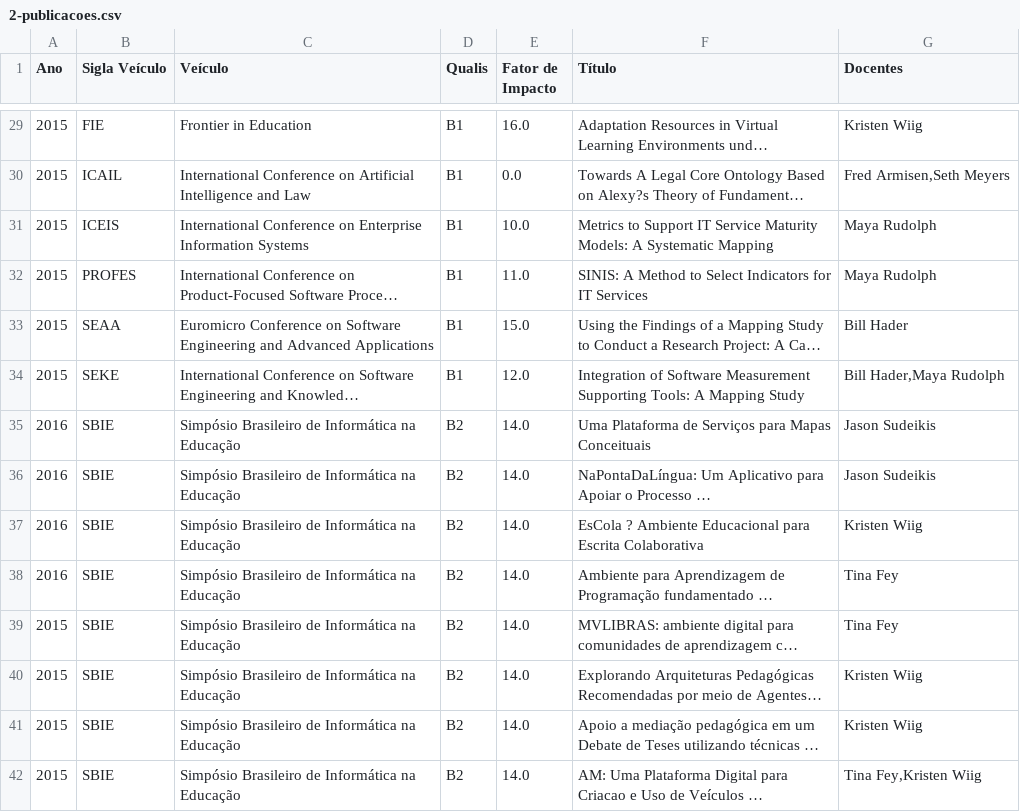
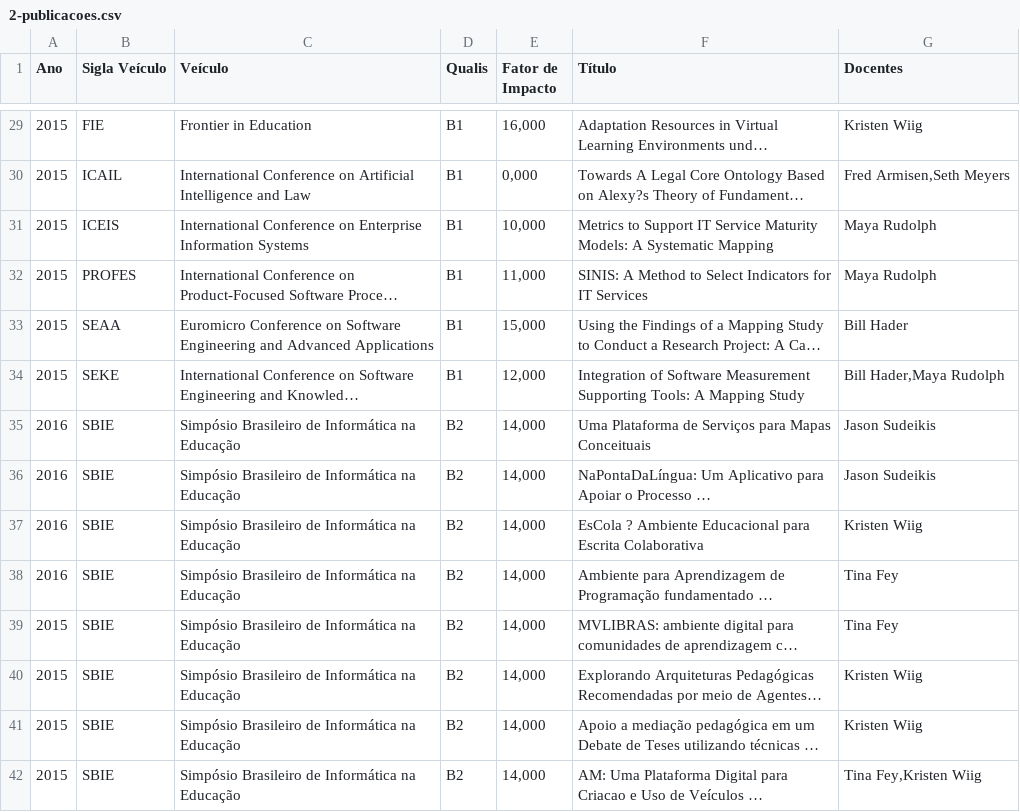
Before and after one commit to Pequem/Prog3, a CSV file: 2-publicacoes.csv, drawn as a sheet; only a part is shown, gaps mark what is left out; long unchanged cells end in …; the diff covers the shown part only; the diff names each change by its address in the sheet, - before the commit and + after, or states it on an @@ line.

```diff
--- a/2-publicacoes.csv
+++ b/2-publicacoes.csv
-E29 (Fator de Impacto): 16.0
+E29 (Fator de Impacto): 16,000
-E30 (Fator de Impacto): 0.0
+E30 (Fator de Impacto): 0,000
-E31 (Fator de Impacto): 10.0
+E31 (Fator de Impacto): 10,000
-E32 (Fator de Impacto): 11.0
+E32 (Fator de Impacto): 11,000
-E33 (Fator de Impacto): 15.0
+E33 (Fator de Impacto): 15,000
-E34 (Fator de Impacto): 12.0
+E34 (Fator de Impacto): 12,000
-E35:E42 (Fator de Impacto): 14.0
+E35:E42 (Fator de Impacto): 14,000
```
Also changed, not shown: 117 edited cells elsewhere in this file, 1 other file.
